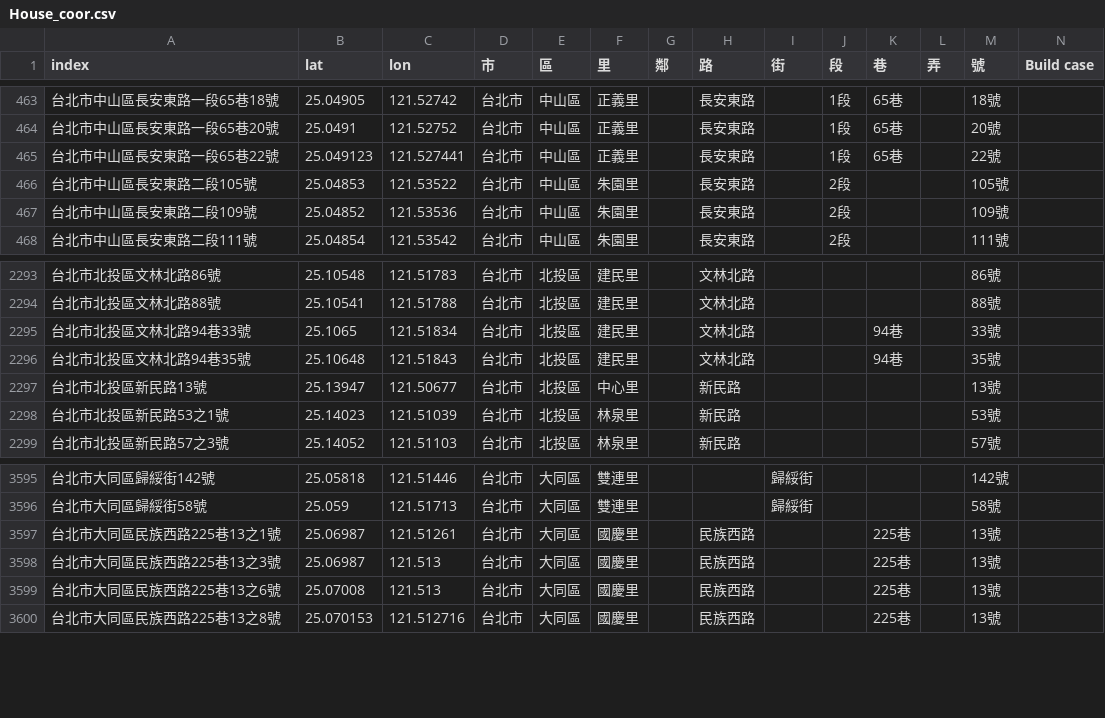
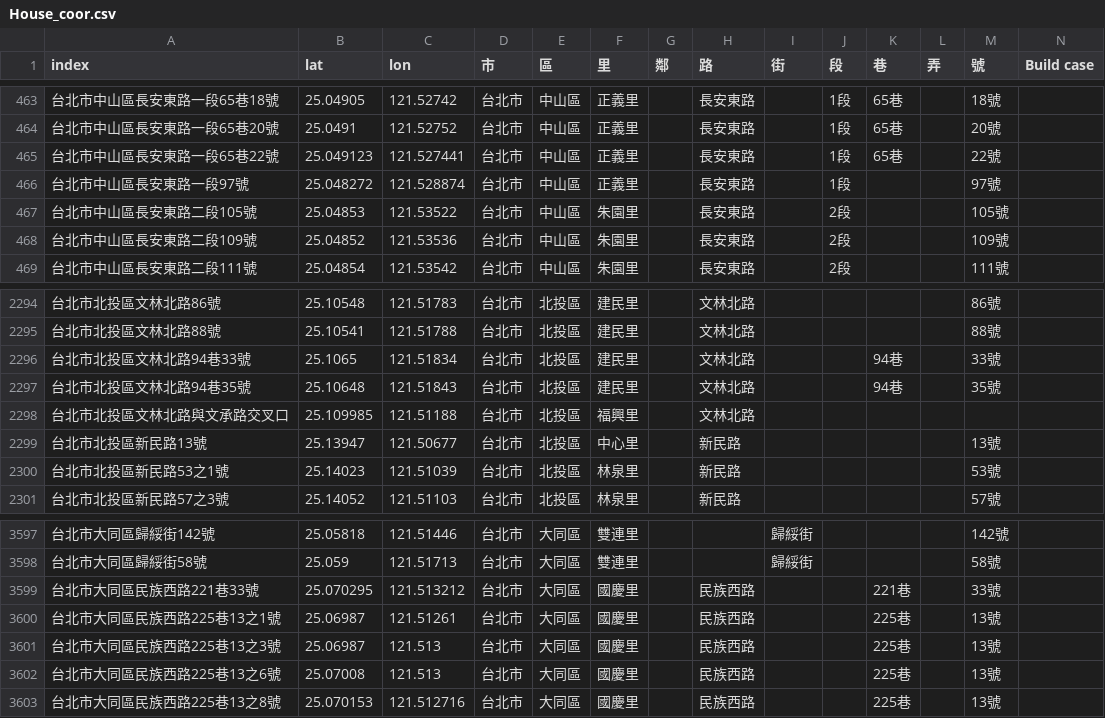
Before and after one commit to SSP6258/house_app, a CSV file: house_data/database/House_coor.csv, drawn as a sheet; only a part is shown, gaps mark what is left out.

Commit message:
Add files via upload

```diff
--- a/house_data/database/House_coor.csv
+++ b/house_data/database/House_coor.csv
@@ -465,2 +465,3 @@
 台北市中山區長安東路一段65巷22號,25.049123,121.527441,台北市,中山區,正義里,,長安東路,,1段,65巷,,22號,
+台北市中山區長安東路一段97號,25.048272,121.528874,台北市,中山區,正義里,,長安東路,,1段,,,97號,
 台北市中山區長安東路二段105號,25.04853,121.53522,台北市,中山區,朱園里,,長安東路,,2段,,,105號,
@@ -2296,2 +2297,3 @@
 台北市北投區文林北路94巷35號,25.10648,121.51843,台北市,北投區,建民里,,文林北路,,,94巷,,35號,
+台北市北投區文林北路與文承路交叉口,25.109985,121.51188,台北市,北投區,福興里,,文林北路,,,,,,
 台北市北投區新民路13號,25.13947,121.50677,台北市,北投區,中心里,,新民路,,,,,13號,
@@ -3596,2 +3598,3 @@
 台北市大同區歸綏街58號,25.059,121.51713,台北市,大同區,雙連里,,,歸綏街,,,,58號,
+台北市大同區民族西路221巷33號,25.070295,121.513212,台北市,大同區,國慶里,,民族西路,,,221巷,,33號,
 台北市大同區民族西路225巷13之1號,25.06987,121.51261,台北市,大同區,國慶里,,民族西路,,,225巷,,13號,
```
